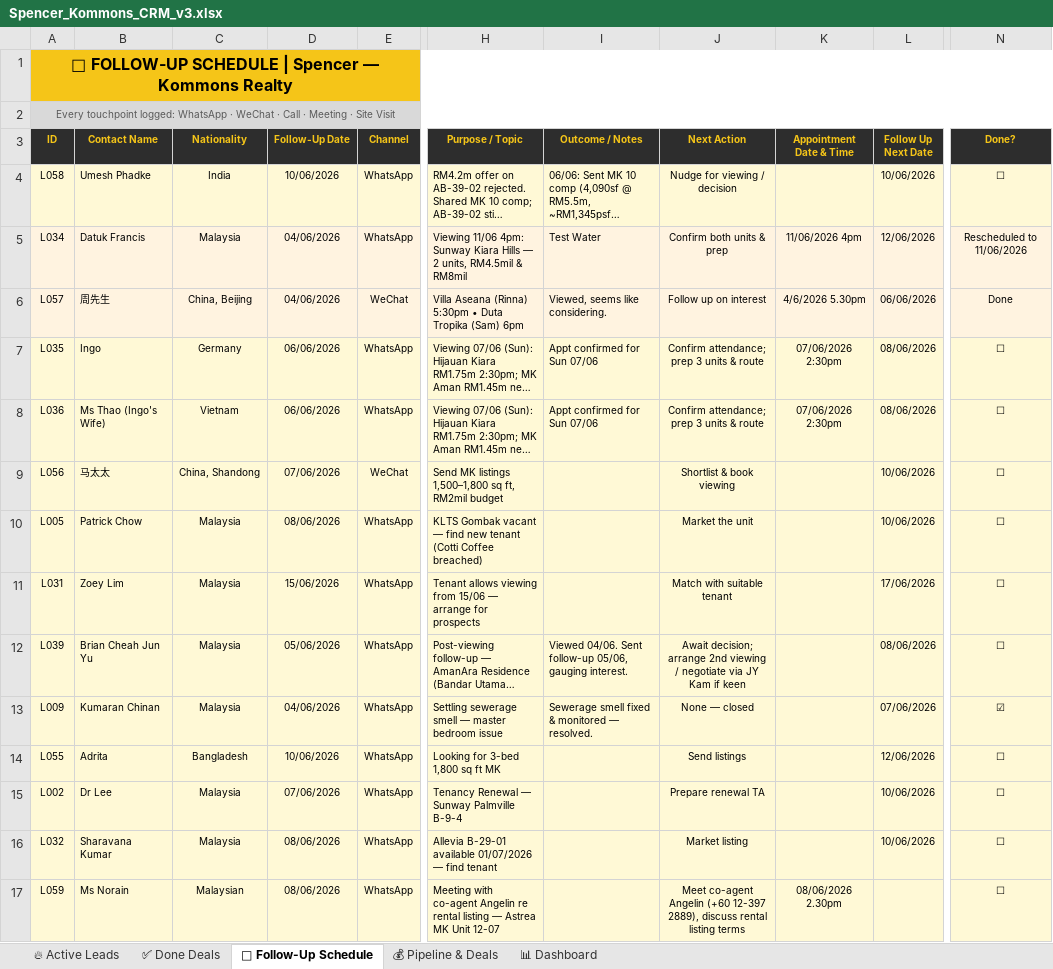
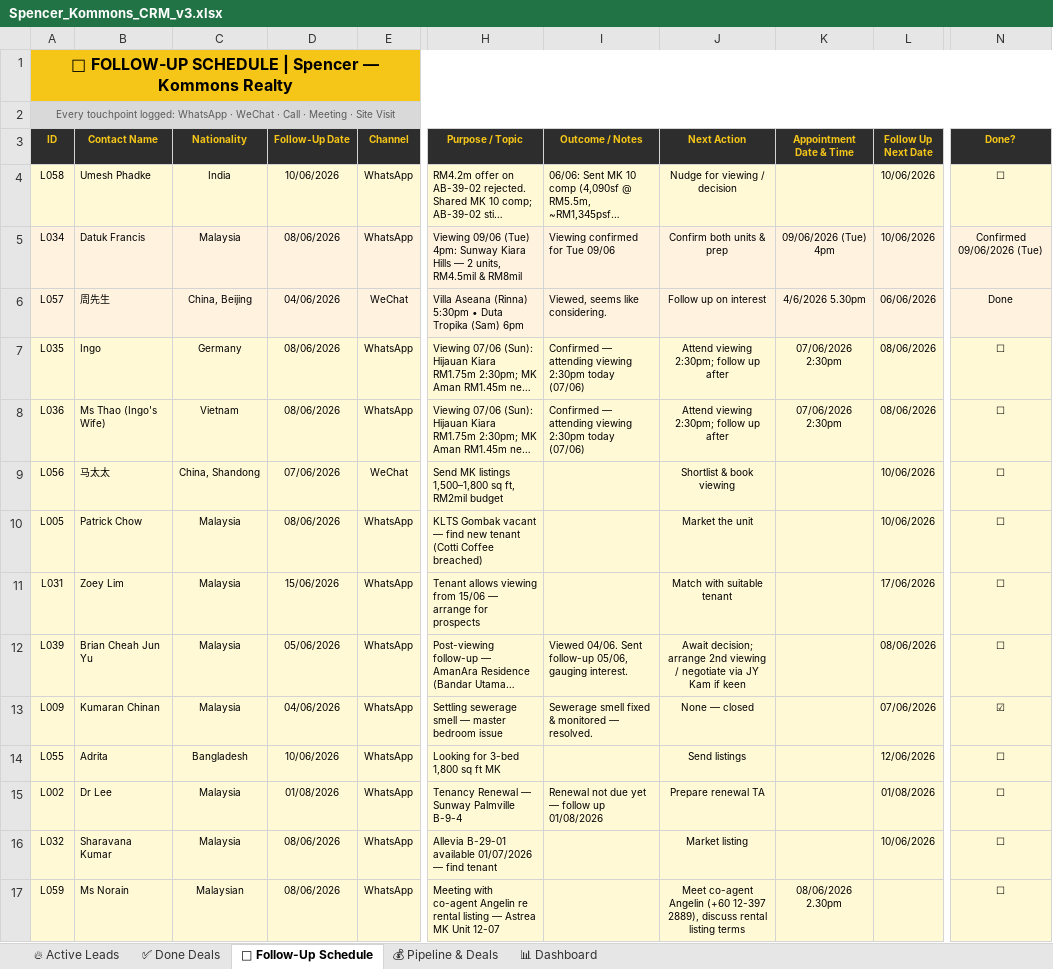
Before and after one commit to Spencerr2626/Spencer, an Excel workbook: references/crm/Spencer_Kommons_CRM_v3.xlsx, sheet 📅 Follow-Up Schedule, drawn as a sheet; only a part is shown, gaps mark what is left out; long unchanged cells end in …; values as stored, in another font and other column widths than the file's, no borders; charts and pictures not drawn; the diff names each change by its address in the sheet, - before the commit and + after, or states it on an @@ line.

```diff
--- a/references/crm/Spencer_Kommons_CRM_v3.xlsx (sheet 📅 Follow-Up Schedule)
+++ b/references/crm/Spencer_Kommons_CRM_v3.xlsx (sheet 📅 Follow-Up Schedule)
-D5 (Follow-Up Date): 04/06/2026
+D5 (Follow-Up Date): 08/06/2026
-H5 (Purpose / Topic): Viewing 11/06 4pm: Sunway…
+H5 (Purpose / Topic): Viewing 09/06 (Tue) 4pm: Sunway…
-I5 (Outcome / Notes): Test Water
+I5 (Outcome / Notes): Viewing confirmed for Tue 09/06
-K5 (Appointment Date & Time): 11/06/2026 4pm
+K5 (Appointment Date & Time): 09/06/2026 (Tue) 4pm
-L5 (Follow Up Next Date): 12/06/2026
+L5 (Follow Up Next Date): 10/06/2026
-N5 (Done?): Rescheduled to 11/06/2026
+N5 (Done?): Confirmed 09/06/2026 (Tue)
-D7:D8 (Follow-Up Date): 06/06/2026
+D7:D8 (Follow-Up Date): 08/06/2026
-I7:I8 (Outcome / Notes): Appt confirmed for Sun 07/06
+I7:I8 (Outcome / Notes): Confirmed — attending viewing 2:30pm today (07/06)
-J7:J8 (Next Action): Confirm attendance; prep 3 units & route
+J7:J8 (Next Action): Attend viewing 2:30pm; follow up after
-D15 (Follow-Up Date): 07/06/2026
+D15 (Follow-Up Date): 01/08/2026
-I15 (Outcome / Notes): (empty)
+I15 (Outcome / Notes): Renewal not due yet — follow up 01/08/2026
-L15 (Follow Up Next Date): 10/06/2026
+L15 (Follow Up Next Date): 01/08/2026
```
Also changed, not shown: sheet 🔥 Active Leads.
